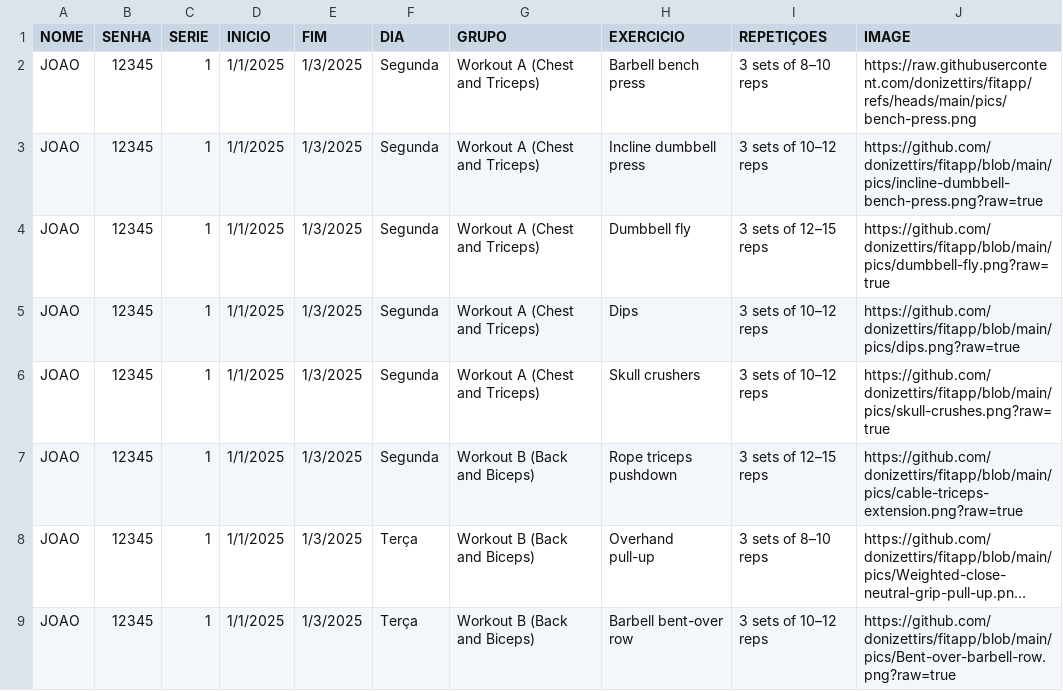
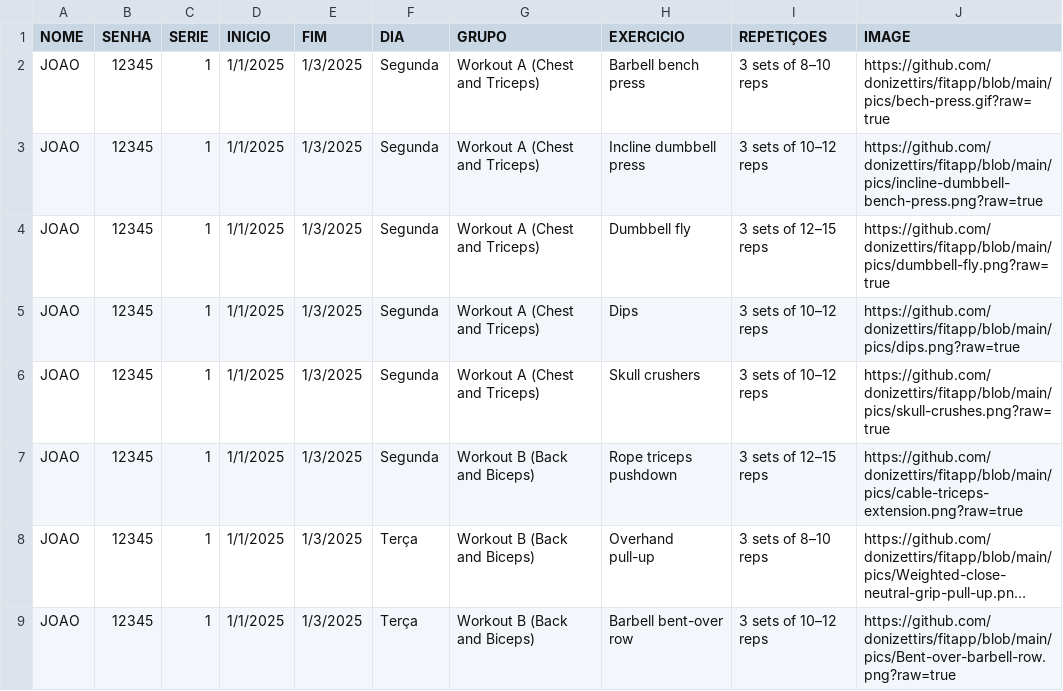
Before and after one commit to donizettirs/fitapp, a CSV file: TREINO_BASICO_PICS_2.csv, drawn as a sheet; only a part is shown; long unchanged cells end in ….

Commit message:
Add files via upload

```diff
--- a/TREINO_BASICO_PICS_2.csv
+++ b/TREINO_BASICO_PICS_2.csv
@@ -1,3 +1,3 @@
 NOME;SENHA;SERIE;INICIO;FIM;DIA;GRUPO;EXERCICIO;REPETIÇOES;IMAGE
-JOAO;12345;1;1/1/2025;1/3/2025;Segunda;Workout A (Chest and Triceps);Barbell bench press;3 sets of 8–10 reps;https://raw.githubusercontent.com/donizettirs/fitapp/refs/heads/main/pics/bench-press.png
+JOAO;12345;1;1/1/2025;1/3/2025;Segunda;Workout A (Chest and Triceps);Barbell bench press;3 sets of 8–10 reps;https://github.com/donizettirs/fitapp/blob/main/pics/bech-press.gif?raw=true
 JOAO;12345;1;1/1/2025;1/3/2025;Segunda;Workout A (Chest and Triceps);Incline dumbbell press;3 sets of 10–12 reps;https://github.com/donizettirs/fitapp/blob/main/pics/incline-dumbbell-bench-press.png?raw=true
```
